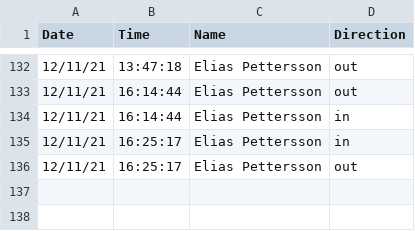
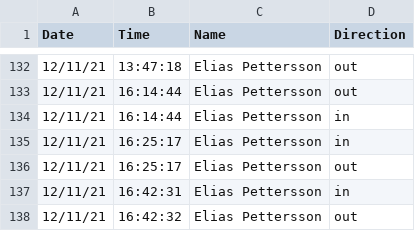
Before and after one commit to jacobkloepper/linux-rfid-eac, a CSV file: logs/log.csv, drawn as a sheet; only a part is shown, gaps mark what is left out; the diff names each change by its address in the sheet, - before the commit and + after, or states it on an @@ line.

```diff
--- a/logs/log.csv
+++ b/logs/log.csv
+row 137: 12/11/21 | 16:42:31 | Elias Pettersson | in
+row 138: 12/11/21 | 16:42:32 | Elias Pettersson | out
```
Also changed, not shown: 4 other files.
